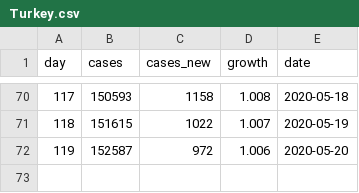
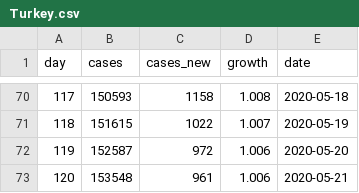
Before and after one commit to mtaylan/Covid19, a CSV file: Turkey.csv, drawn as a sheet; only a part is shown, gaps mark what is left out.

Commit message:
Update Turkey.csv

```diff
--- a/Turkey.csv
+++ b/Turkey.csv
@@ -72 +72,2 @@ day,cases,cases_new,growth,date
 119,152587,972,1.006,2020-05-20
+120,153548,961,1.006,2020-05-21
```
